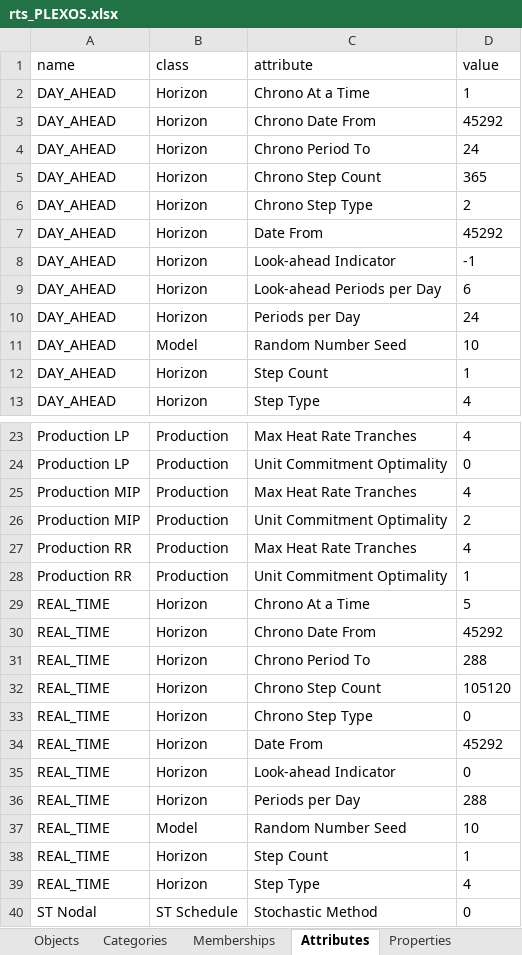
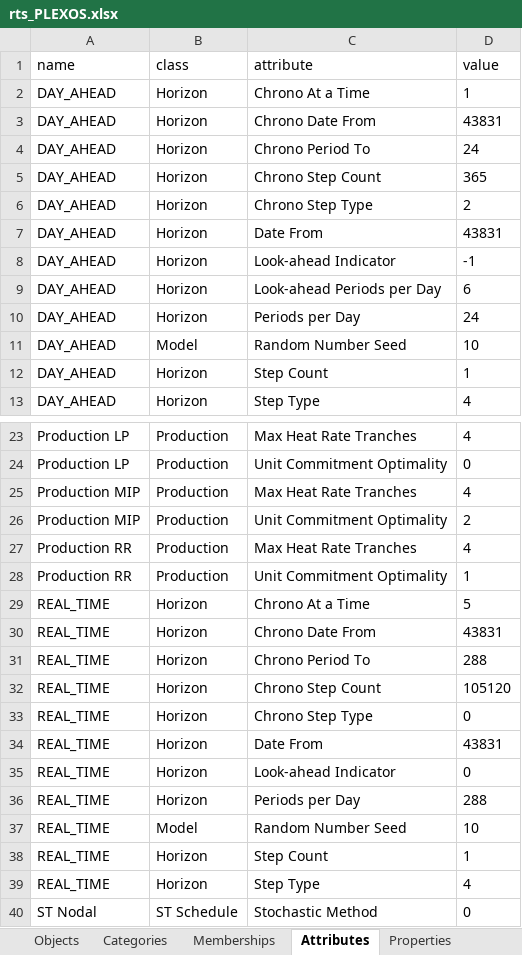
Before and after one commit to GridMod/RTS-GMLC, an Excel workbook: RTS_Data/FormattedData/PLEXOS/rts_PLEXOS.xlsx, sheet Attributes, drawn as a sheet; only a part is shown, gaps mark what is left out; values as stored, in another font and other column widths than the file's, no borders; the diff names each change by its address in the sheet, - before the commit and + after, or states it on an @@ line.

```diff
--- a/RTS_Data/FormattedData/PLEXOS/rts_PLEXOS.xlsx (sheet Attributes)
+++ b/RTS_Data/FormattedData/PLEXOS/rts_PLEXOS.xlsx (sheet Attributes)
-D3 (value): 45292
+D3 (value): 43831
-D7 (value): 45292
+D7 (value): 43831
-D30 (value): 45292
+D30 (value): 43831
-D34 (value): 45292
+D34 (value): 43831
```
Also changed, not shown: sheet Memberships, 27 other files.
